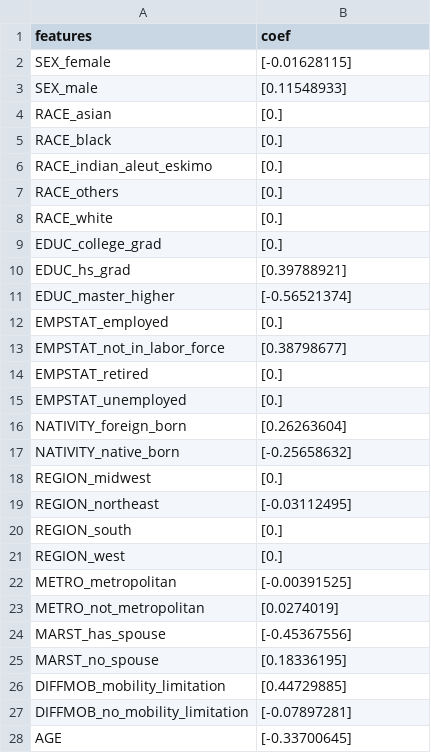
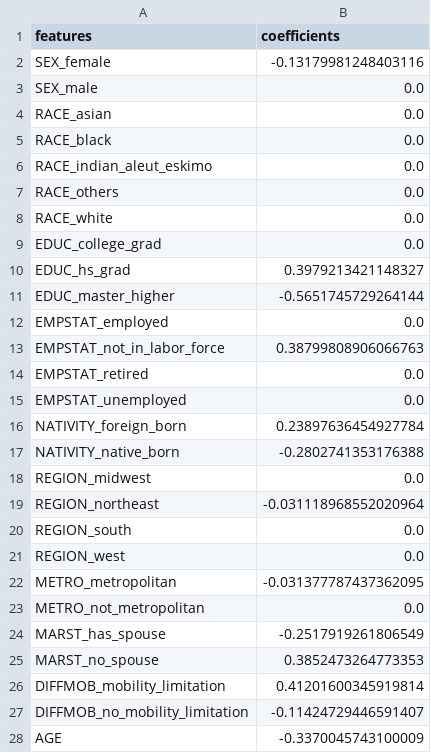
Before and after one commit to uchicago-capp30254-spr-26/project-voting_demographics_project, a CSV file: final_report/plots/logistic_regression_coefficients.csv, drawn as a sheet; only a part is shown; the diff covers the shown part only.

Commit message:
updated logistic_regression.py to include top features in terminal output and produce bar chart of features

```diff
--- a/final_report/plots/logistic_regression_coefficients.csv
+++ b/final_report/plots/logistic_regression_coefficients.csv
@@ -1,28 +1,28 @@
-features,coef
-SEX_female,[-0.01628115]
-SEX_male,[0.11548933]
-RACE_asian,[0.]
-RACE_black,[0.]
-RACE_indian_aleut_eskimo,[0.]
-RACE_others,[0.]
-RACE_white,[0.]
-EDUC_college_grad,[0.]
-EDUC_hs_grad,[0.39788921]
-EDUC_master_higher,[-0.56521374]
-EMPSTAT_employed,[0.]
-EMPSTAT_not_in_labor_force,[0.38798677]
-EMPSTAT_retired,[0.]
-EMPSTAT_unemployed,[0.]
-NATIVITY_foreign_born,[0.26263604]
-NATIVITY_native_born,[-0.25658632]
-REGION_midwest,[0.]
-REGION_northeast,[-0.03112495]
-REGION_south,[0.]
-REGION_west,[0.]
-METRO_metropolitan,[-0.00391525]
-METRO_not_metropolitan,[0.0274019]
-MARST_has_spouse,[-0.45367556]
-MARST_no_spouse,[0.18336195]
-DIFFMOB_mobility_limitation,[0.44729885]
-DIFFMOB_no_mobility_limitation,[-0.07897281]
-AGE,[-0.33700645]
+features,coefficients
+SEX_female,-0.13179981248403116
+SEX_male,0.0
+RACE_asian,0.0
+RACE_black,0.0
+RACE_indian_aleut_eskimo,0.0
+RACE_others,0.0
+RACE_white,0.0
+EDUC_college_grad,0.0
+EDUC_hs_grad,0.3979213421148327
+EDUC_master_higher,-0.5651745729264144
+EMPSTAT_employed,0.0
+EMPSTAT_not_in_labor_force,0.38799808906066763
+EMPSTAT_retired,0.0
+EMPSTAT_unemployed,0.0
+NATIVITY_foreign_born,0.23897636454927784
+NATIVITY_native_born,-0.2802741353176388
+REGION_midwest,0.0
+REGION_northeast,-0.031118968552020964
+REGION_south,0.0
+REGION_west,0.0
+METRO_metropolitan,-0.031377787437362095
+METRO_not_metropolitan,0.0
+MARST_has_spouse,-0.2517919261806549
+MARST_no_spouse,0.3852473264773353
+DIFFMOB_mobility_limitation,0.41201600345919814
+DIFFMOB_no_mobility_limitation,-0.11424729446591407
+AGE,-0.3370045743100009
```
Also changed, not shown: 2 edited cells elsewhere in this file, 4 other files.
